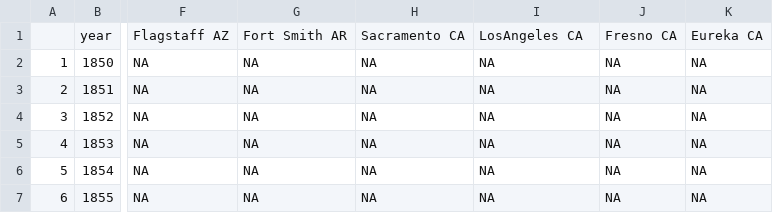
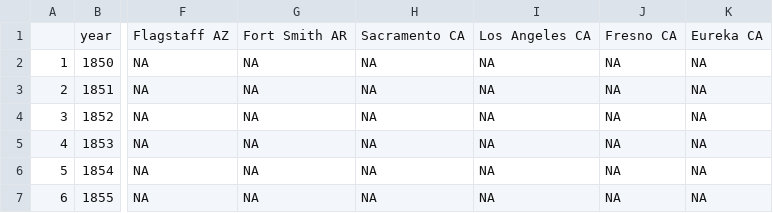
Before and after one commit to yuchuan-lai/Plot_all.trend, a CSV file: Data/Annual.MA.sum_2022/Tot.Prcp.csv, drawn as a sheet; only a part is shown, gaps mark what is left out; the diff names each change by its address in the sheet, - before the commit and + after, or states it on an @@ line.

```diff
--- a/Data/Annual.MA.sum_2022/Tot.Prcp.csv
+++ b/Data/Annual.MA.sum_2022/Tot.Prcp.csv
-I1: LosAngeles CA
+I1: Los Angeles CA
```
Also changed, not shown: Data/Annual.MA.sum_2022/Avg.Temp.csv.
